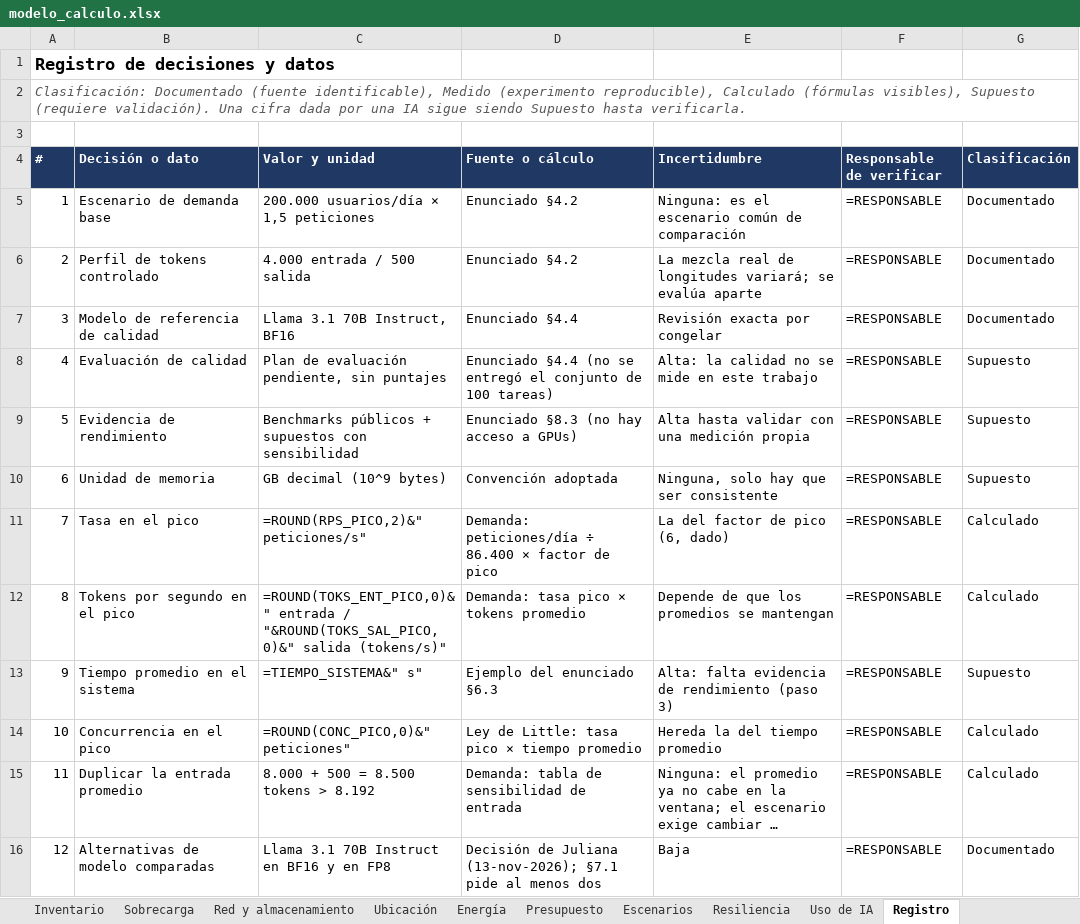
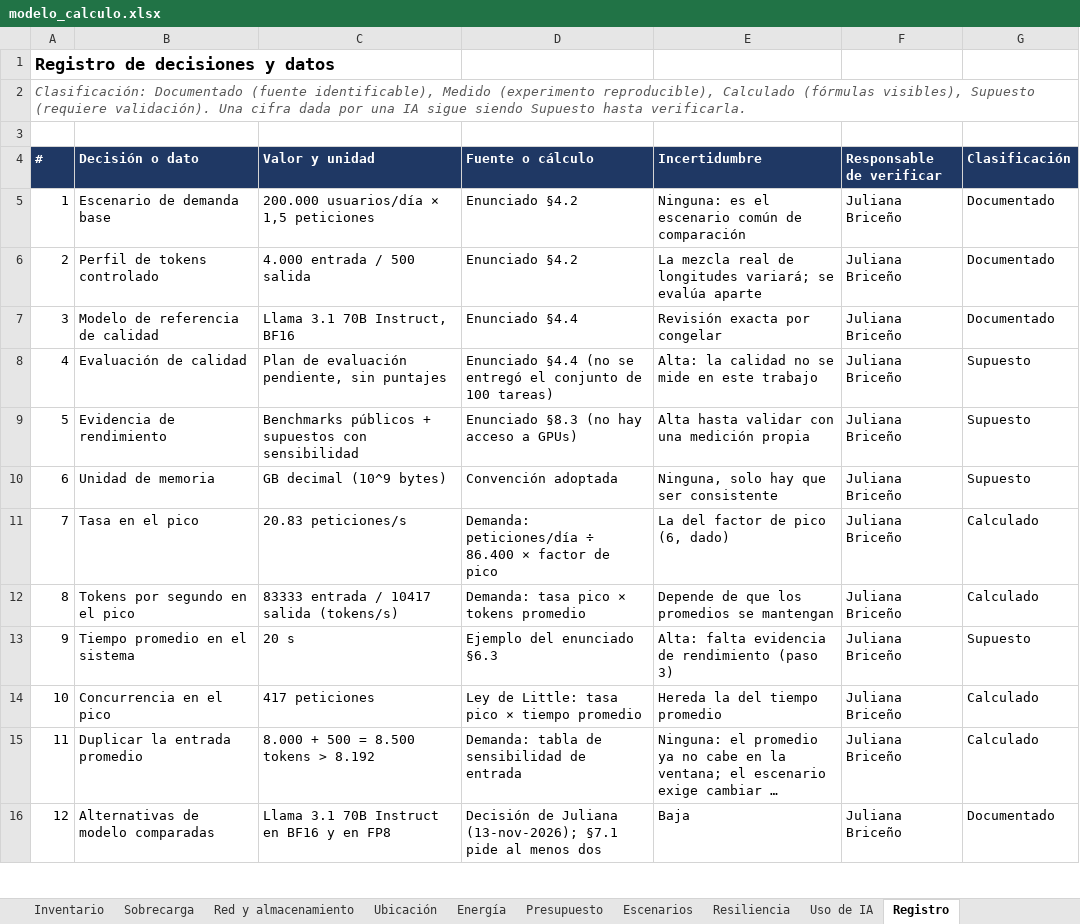
Before and after one commit to bricenojuliana/AYGO-LLM-Service-Design, an Excel workbook: modelo/modelo_calculo.xlsx, sheet Registro, drawn as a sheet; only a part is shown; long unchanged cells end in …; values as stored, in another font and other column widths than the file's, no borders; formulas without a stored value are shown as written; the diff covers the shown part only; the diff names each change by its address in the sheet, - before the commit and + after, or states it on an @@ line.

```diff
--- a/modelo/modelo_calculo.xlsx (sheet Registro)
+++ b/modelo/modelo_calculo.xlsx (sheet Registro)
-F5:F16 (Responsable de verificar): =RESPONSABLE
+F5:F16 (Responsable de verificar): Juliana Briceño
-C11 (Valor y unidad): =ROUND(RPS_PICO,2)&" peticiones/s"
+C11 (Valor y unidad): 20.83 peticiones/s
-C12 (Valor y unidad): =ROUND(TOKS_ENT_PICO,0)&" entrada / "&ROUND(TOKS_SAL_PICO,0)&" salida (tokens/s)"
+C12 (Valor y unidad): 83333 entrada / 10417 salida (tokens/s)
-C13 (Valor y unidad): =TIEMPO_SISTEMA&" s"
+C13 (Valor y unidad): 20 s
-C14 (Valor y unidad): =ROUND(CONC_PICO,0)&" peticiones"
+C14 (Valor y unidad): 417 peticiones
```
Also changed, not shown: 81 edited cells elsewhere in this sheet, sheet Escenarios, sheet Demanda, sheet Modelo y memoria, sheet Inventario, sheet Energía, sheet Presupuesto, 6 more sheets, 4 other files.
